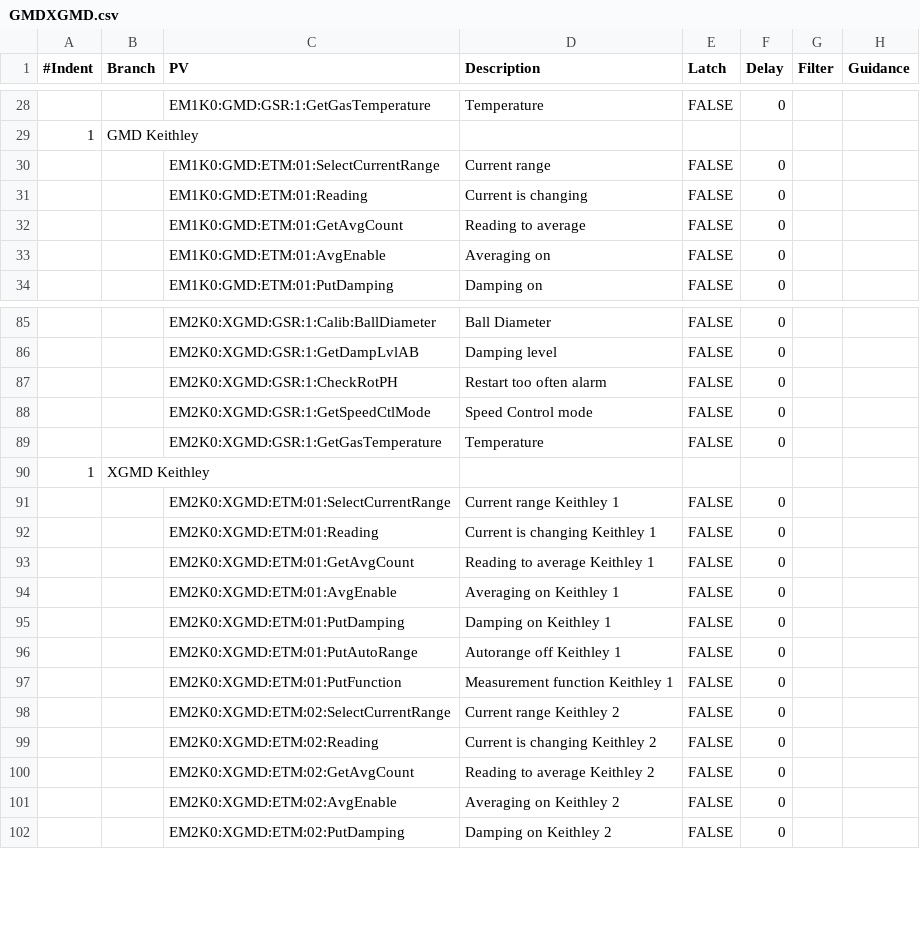
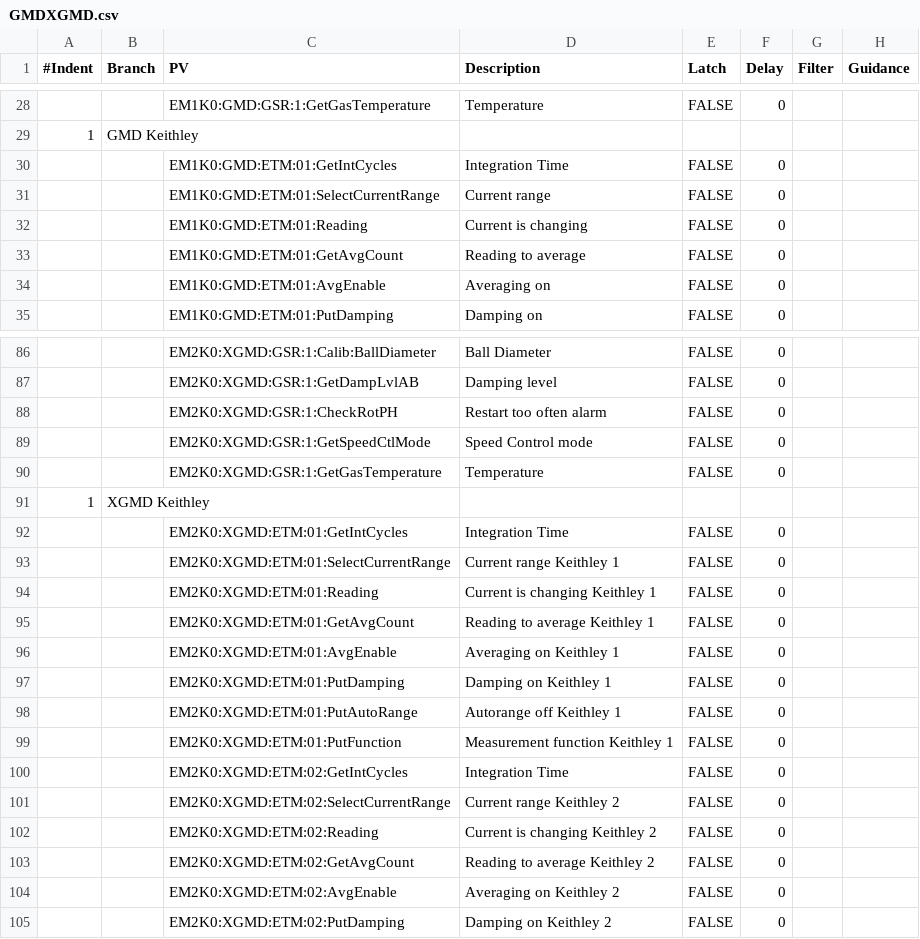
Before and after one commit to tongju12/pcds-nalms, a CSV file: Spreadsheet/KFE/GMDXGMD.csv, drawn as a sheet; only a part is shown, gaps mark what is left out.

Commit message:
Add Keithley integration time to NALMS

```diff
--- a/Spreadsheet/KFE/GMDXGMD.csv
+++ b/Spreadsheet/KFE/GMDXGMD.csv
@@ -29,2 +29,3 @@
 1,GMD Keithley,,,,,,
+,,EM1K0:GMD:ETM:01:GetIntCycles,Integration Time,FALSE,0,,
 ,,EM1K0:GMD:ETM:01:SelectCurrentRange,Current range,FALSE,0,,
@@ -90,2 +91,3 @@
 1,XGMD Keithley,,,,,,
+,,EM2K0:XGMD:ETM:01:GetIntCycles,Integration Time,FALSE,0,,
 ,,EM2K0:XGMD:ETM:01:SelectCurrentRange,Current range Keithley 1,FALSE,0,,
@@ -97,2 +99,3 @@
 ,,EM2K0:XGMD:ETM:01:PutFunction,Measurement function Keithley 1,FALSE,0,,
+,,EM2K0:XGMD:ETM:02:GetIntCycles,Integration Time,FALSE,0,,
 ,,EM2K0:XGMD:ETM:02:SelectCurrentRange,Current range Keithley 2,FALSE,0,,
```
